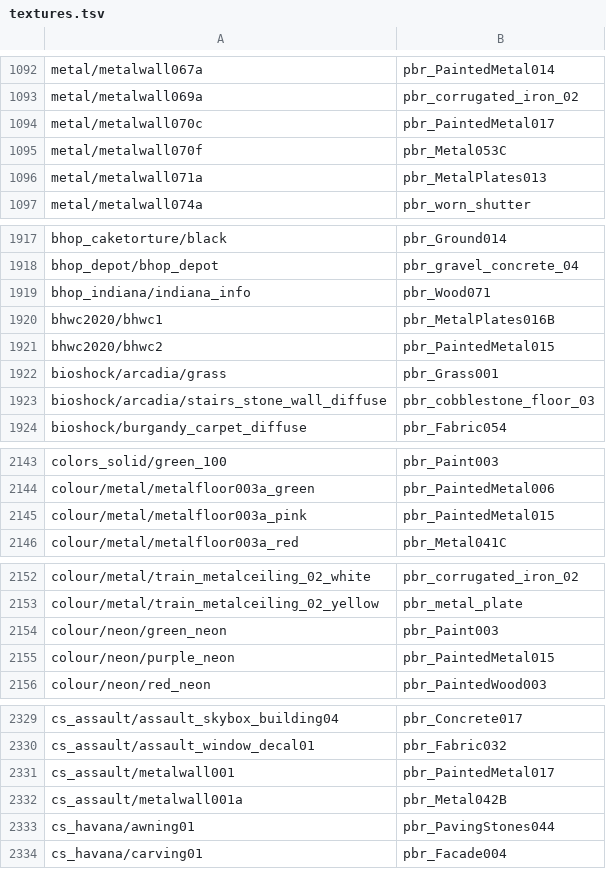
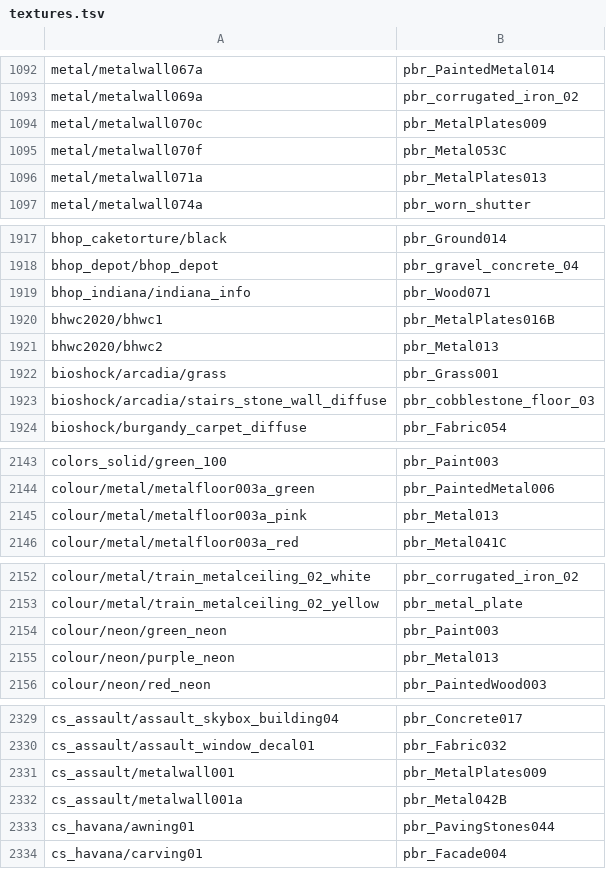
Before and after one commit to gamespice-platform/map-convert, a TSV file: rules/pbr/textures.tsv, drawn as a sheet; only a part is shown, gaps mark what is left out; the diff covers the shown part only.

```diff
--- a/rules/pbr/textures.tsv
+++ b/rules/pbr/textures.tsv
@@ -1093,3 +1093,3 @@ metal/metalwall067a	pbr_PaintedMetal014
 metal/metalwall069a	pbr_corrugated_iron_02	
-metal/metalwall070c	pbr_PaintedMetal017	
+metal/metalwall070c	pbr_MetalPlates009	
 metal/metalwall070f	pbr_Metal053C	
@@ -1920,3 +1920,3 @@ bhop_indiana/indiana_info	pbr_Wood071
 bhwc2020/bhwc1	pbr_MetalPlates016B	
-bhwc2020/bhwc2	pbr_PaintedMetal015	
+bhwc2020/bhwc2	pbr_Metal013	
 bioshock/arcadia/grass	pbr_Grass001	
@@ -2144,3 +2144,3 @@ colors_solid/green_100	pbr_Paint003
 colour/metal/metalfloor003a_green	pbr_PaintedMetal006	
-colour/metal/metalfloor003a_pink	pbr_PaintedMetal015	
+colour/metal/metalfloor003a_pink	pbr_Metal013	
 colour/metal/metalfloor003a_red	pbr_Metal041C	
@@ -2154,3 +2154,3 @@ colour/metal/train_metalceiling_02_yellow	pbr_metal_plate
 colour/neon/green_neon	pbr_Paint003	
-colour/neon/purple_neon	pbr_PaintedMetal015	
+colour/neon/purple_neon	pbr_Metal013	
 colour/neon/red_neon	pbr_PaintedWood003	
@@ -2330,3 +2330,3 @@ cs_assault/assault_skybox_building04	pbr_Concrete017
 cs_assault/assault_window_decal01	pbr_Fabric032	
-cs_assault/metalwall001	pbr_PaintedMetal017	
+cs_assault/metalwall001	pbr_MetalPlates009	
 cs_assault/metalwall001a	pbr_Metal042B	
```
Also changed, not shown: 17 edited cells elsewhere in this file, rules/pbr/pins.tsv, 6 other files.
